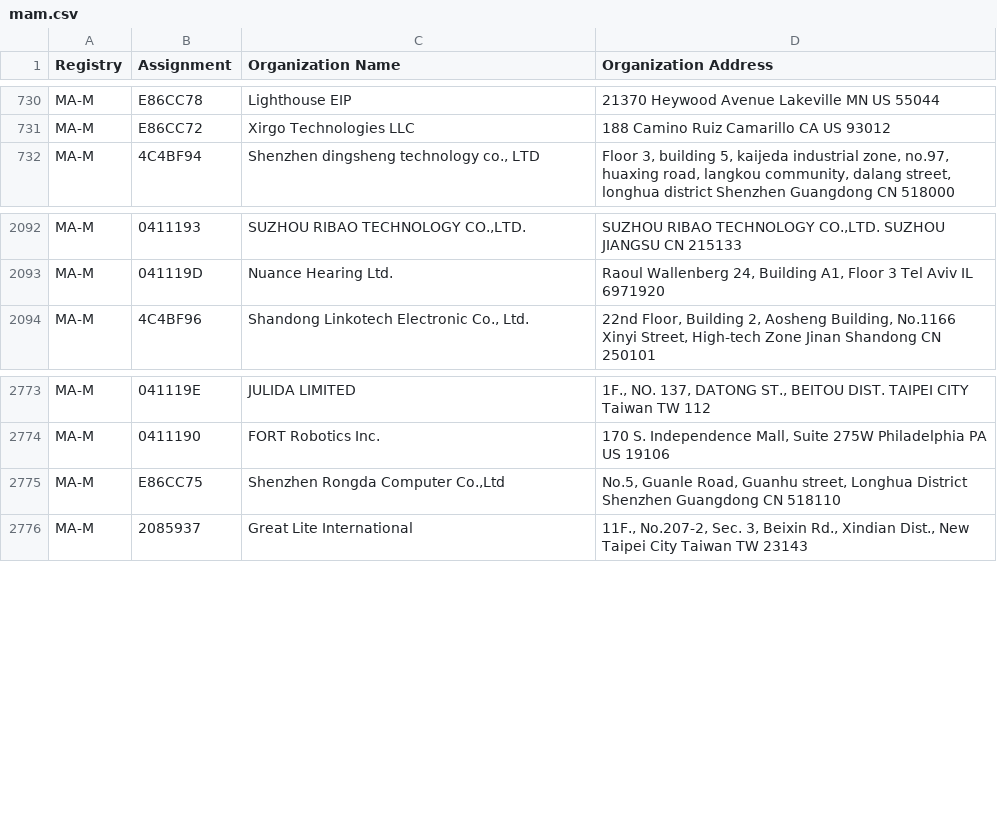
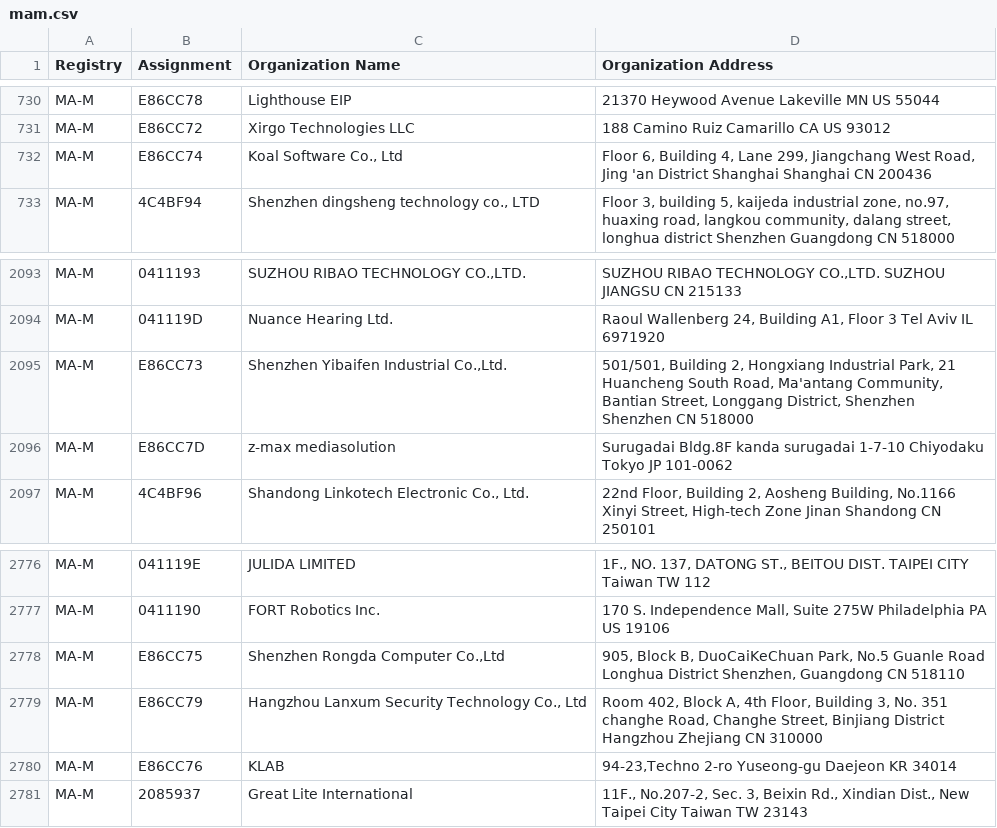
Before and after one commit to hdm/mac-ages, a CSV file: data/ieee/mam.csv, drawn as a sheet; only a part is shown, gaps mark what is left out.

```diff
--- a/data/ieee/mam.csv
+++ b/data/ieee/mam.csv
@@ -731,2 +731,3 @@ MA-M,E86CC78,Lighthouse EIP,21370 Heywood Avenue Lakeville MN US 55044
 MA-M,E86CC72,Xirgo Technologies LLC,188 Camino Ruiz Camarillo CA US 93012
+MA-M,E86CC74,"Koal Software Co., Ltd","Floor 6, Building 4, Lane 299, Jiangchang West Road, Jing 'an District Shanghai Shanghai CN 200436 "
 MA-M,4C4BF94,"Shenzhen dingsheng technology co., LTD","Floor 3, building 5, kaijeda industrial zone, no.97, huaxing road, langkou community, dalang street, longhua district Shenzhen Guangdong CN 518000 "
@@ -2093,2 +2094,4 @@ MA-M,0411193,"SUZHOU RIBAO TECHNOLOGY CO.,LTD.","SUZHOU RIBAO TECHNOLOGY CO.,LTD
 MA-M,041119D,Nuance Hearing Ltd.,"Raoul Wallenberg 24, Building A1, Floor 3 Tel Aviv  IL 6971920 "
+MA-M,E86CC73,"Shenzhen Yibaifen Industrial Co.,Ltd.","501/501, Building 2, Hongxiang Industrial Park, 21 Huancheng South Road, Ma'antang Community, Bantian Street, Longgang District, Shenzhen Shenzhen  CN 518000 "
+MA-M,E86CC7D,z-max mediasolution,Surugadai Bldg.8F kanda surugadai 1-7-10 Chiyodaku Tokyo JP 101-0062
 MA-M,4C4BF96,"Shandong Linkotech Electronic Co., Ltd.","22nd Floor, Building 2, Aosheng Building, No.1166 Xinyi Street, High-tech Zone Jinan Shandong CN 250101 "
@@ -2774,3 +2777,5 @@ MA-M,041119E,JULIDA LIMITED,"1F., NO. 137, DATONG ST., BEITOU DIST. TAIPEI CITY
 MA-M,0411190,FORT Robotics Inc.,"170 S. Independence Mall, Suite 275W Philadelphia PA US 19106 "
-MA-M,E86CC75,"Shenzhen Rongda Computer Co.,Ltd","No.5, Guanle Road, Guanhu street, Longhua District Shenzhen Guangdong   CN 518110 "
+MA-M,E86CC75,"Shenzhen Rongda Computer Co.,Ltd","905, Block B, DuoCaiKeChuan Park, No.5 Guanle Road Longhua District Shenzhen, Guangdong   CN 518110 "
+MA-M,E86CC79,"Hangzhou Lanxum Security Technology Co., Ltd","Room 402, Block A, 4th Floor, Building 3, No. 351 changhe Road, Changhe Street, Binjiang District Hangzhou Zhejiang CN 310000 "
+MA-M,E86CC76,KLAB,"94-23,Techno 2-ro Yuseong-gu Daejeon KR 34014 "
 MA-M,2085937,Great Lite International,"11F., No.207-2, Sec. 3, Beixin Rd., Xindian Dist., New Taipei City Taiwan TW 23143 "
```
Also changed, not shown: data/ieee/oui36.csv, 2 other files.
